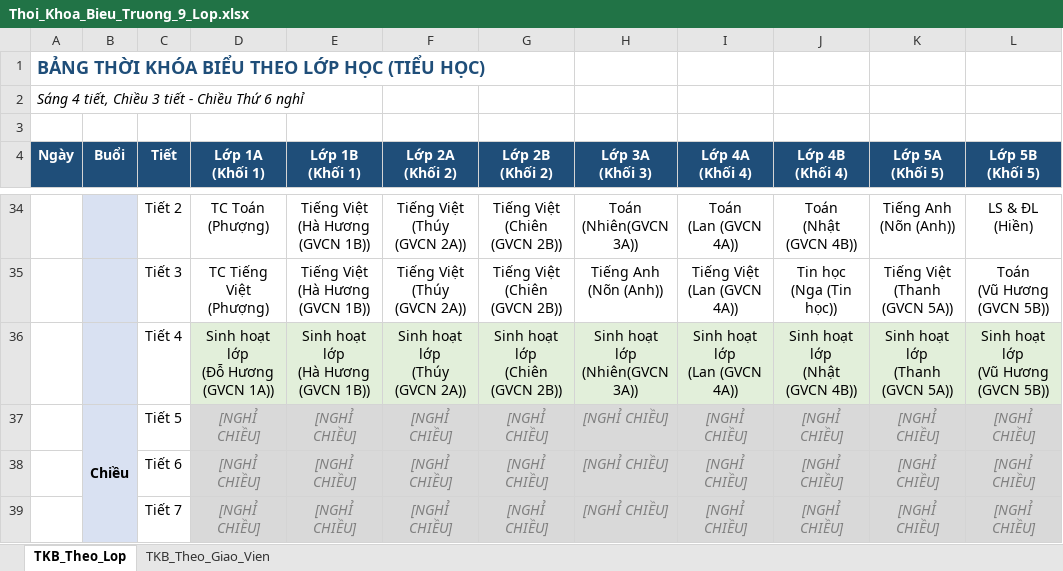
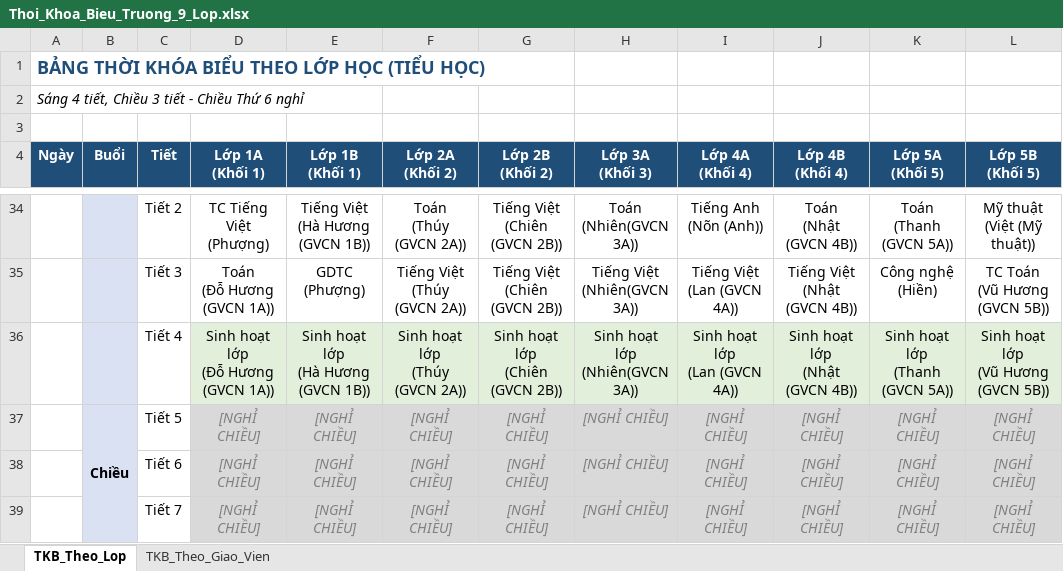
Before and after one commit to TNguyen1228/auto_schedule, an Excel workbook: Thoi_Khoa_Bieu_Truong_9_Lop.xlsx, sheet TKB_Theo_Lop, drawn as a sheet; only a part is shown, gaps mark what is left out; values as stored, in another font and other column widths than the file's, no borders; ↵ is a line break in a cell; the diff covers the shown part only; the diff names each change by its address in the sheet, - before the commit and + after, or states it on an @@ line.

```diff
--- a/Thoi_Khoa_Bieu_Truong_9_Lop.xlsx (sheet TKB_Theo_Lop)
+++ b/Thoi_Khoa_Bieu_Truong_9_Lop.xlsx (sheet TKB_Theo_Lop)
-D34 (Lớp 1A (Khối 1)): TC Toán ↵ (Phượng)
+D34 (Lớp 1A (Khối 1)): TC Tiếng Việt ↵ (Phượng)
-F34 (Lớp 2A (Khối 2)): Tiếng Việt ↵ (Thúy (GVCN 2A))
+F34 (Lớp 2A (Khối 2)): Toán ↵ (Thúy (GVCN 2A))
-I34 (Lớp 4A (Khối 4)): Toán ↵ (Lan (GVCN 4A))
+I34 (Lớp 4A (Khối 4)): Tiếng Anh ↵ (Nõn (Anh))
-K34 (Lớp 5A (Khối 5)): Tiếng Anh ↵ (Nõn (Anh))
+K34 (Lớp 5A (Khối 5)): Toán ↵ (Thanh (GVCN 5A))
-L34 (Lớp 5B (Khối 5)): LS & ĐL ↵ (Hiền)
+L34 (Lớp 5B (Khối 5)): Mỹ thuật ↵ (Việt (Mỹ thuật))
-D35 (Lớp 1A (Khối 1)): TC Tiếng Việt ↵ (Phượng)
+D35 (Lớp 1A (Khối 1)): Toán ↵ (Đỗ Hương (GVCN 1A))
-E35 (Lớp 1B (Khối 1)): Tiếng Việt ↵ (Hà Hương (GVCN 1B))
+E35 (Lớp 1B (Khối 1)): GDTC ↵ (Phượng)
-H35 (Lớp 3A (Khối 3)): Tiếng Anh ↵ (Nõn (Anh))
+H35 (Lớp 3A (Khối 3)): Tiếng Việt ↵ (Nhiên(GVCN 3A))
-J35 (Lớp 4B (Khối 4)): Tin học ↵ (Nga (Tin học))
+J35 (Lớp 4B (Khối 4)): Tiếng Việt ↵ (Nhật (GVCN 4B))
-K35 (Lớp 5A (Khối 5)): Tiếng Việt ↵ (Thanh (GVCN 5A))
+K35 (Lớp 5A (Khối 5)): Công nghệ ↵ (Hiền)
-L35 (Lớp 5B (Khối 5)): Toán ↵ (Vũ Hương (GVCN 5B))
+L35 (Lớp 5B (Khối 5)): TC Toán ↵ (Vũ Hương (GVCN 5B))
```
Also changed, not shown: 17 added rows, 17 removed rows and 70 edited cells elsewhere in this sheet, sheet TKB_Theo_Giao_Vien, 13 other files.
